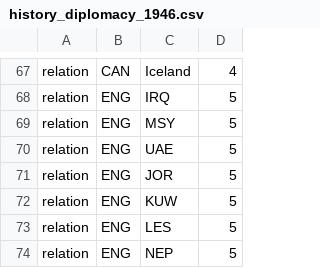
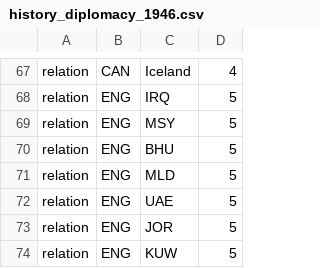
Before and after one commit to simsulla/nwomod, a CSV file: NWO/doc/history_diplomacy_1946.csv, drawn as a sheet; only a part is shown, gaps mark what is left out; the shorter side is filled out with more unchanged rows.

```diff
--- a/NWO/doc/history_diplomacy_1946.csv
+++ b/NWO/doc/history_diplomacy_1946.csv
@@ -69,2 +69,4 @@ relation;ENG;IRQ;5
 relation;ENG;MSY;5
+relation;ENG;BHU;5
+relation;ENG;MLD;5
 relation;ENG;UAE;5
```
Also changed, not shown: 1 other file.
